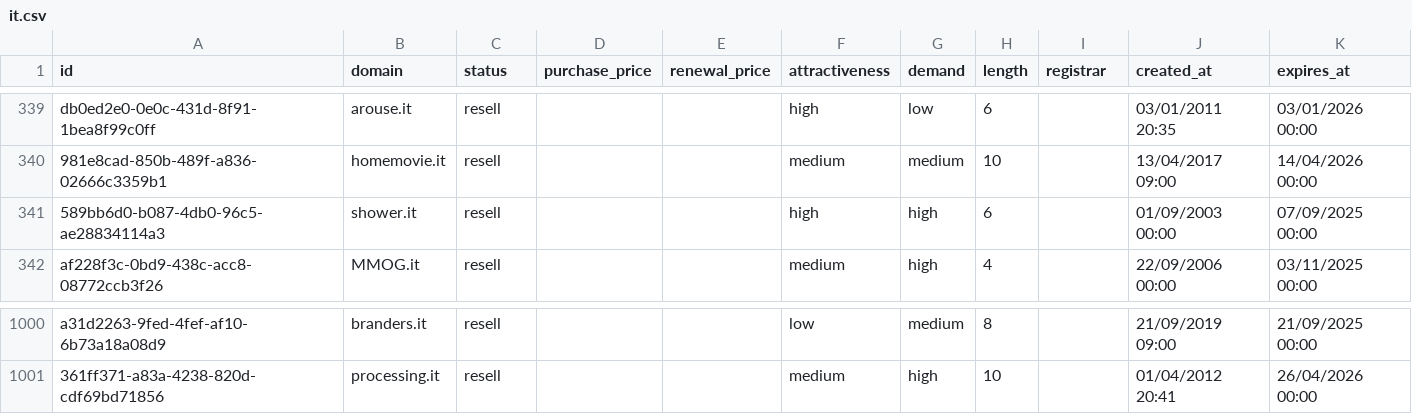
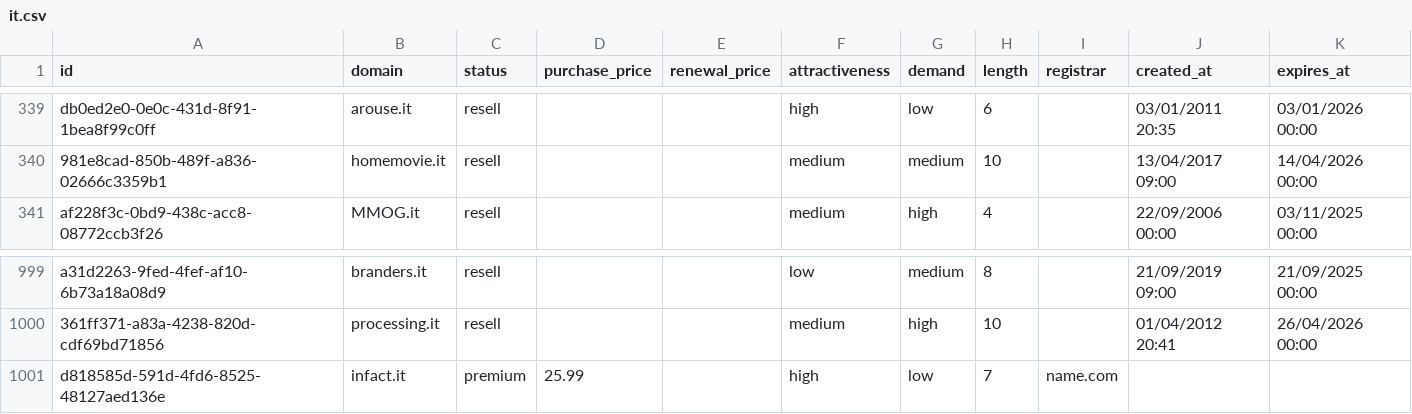
Before and after one commit to UniqueDomains/it-oneword-domains, a CSV file: it.csv, drawn as a sheet; only a part is shown, gaps mark what is left out.

Commit message:
Domains update

```diff
--- a/it.csv
+++ b/it.csv
@@ -340,3 +340,2 @@ db0ed2e0-0e0c-431d-8f91-1bea8f99c0ff,arouse.it,resell,,,high,low,6,,03/01/2011 2
 981e8cad-850b-489f-a836-02666c3359b1,homemovie.it,resell,,,medium,medium,10,,13/04/2017 09:00,14/04/2026 00:00
-589bb6d0-b087-4db0-96c5-ae28834114a3,shower.it,resell,,,high,high,6,,01/09/2003 00:00,07/09/2025 00:00
 af228f3c-0bd9-438c-acc8-08772ccb3f26,MMOG.it,resell,,,medium,high,4,,22/09/2006 00:00,03/11/2025 00:00
@@ -1001 +1000,2 @@ a31d2263-9fed-4fef-af10-6b73a18a08d9,branders.it,resell,,,low,medium,8,,21/09/20
 361ff371-a83a-4238-820d-cdf69bd71856,processing.it,resell,,,medium,high,10,,01/04/2012 20:41,26/04/2026 00:00
+d818585d-591d-4fd6-8525-48127aed136e,infact.it,premium,25.99,,high,low,7,name.com,,
```
Also changed, not shown: 4 other files.
